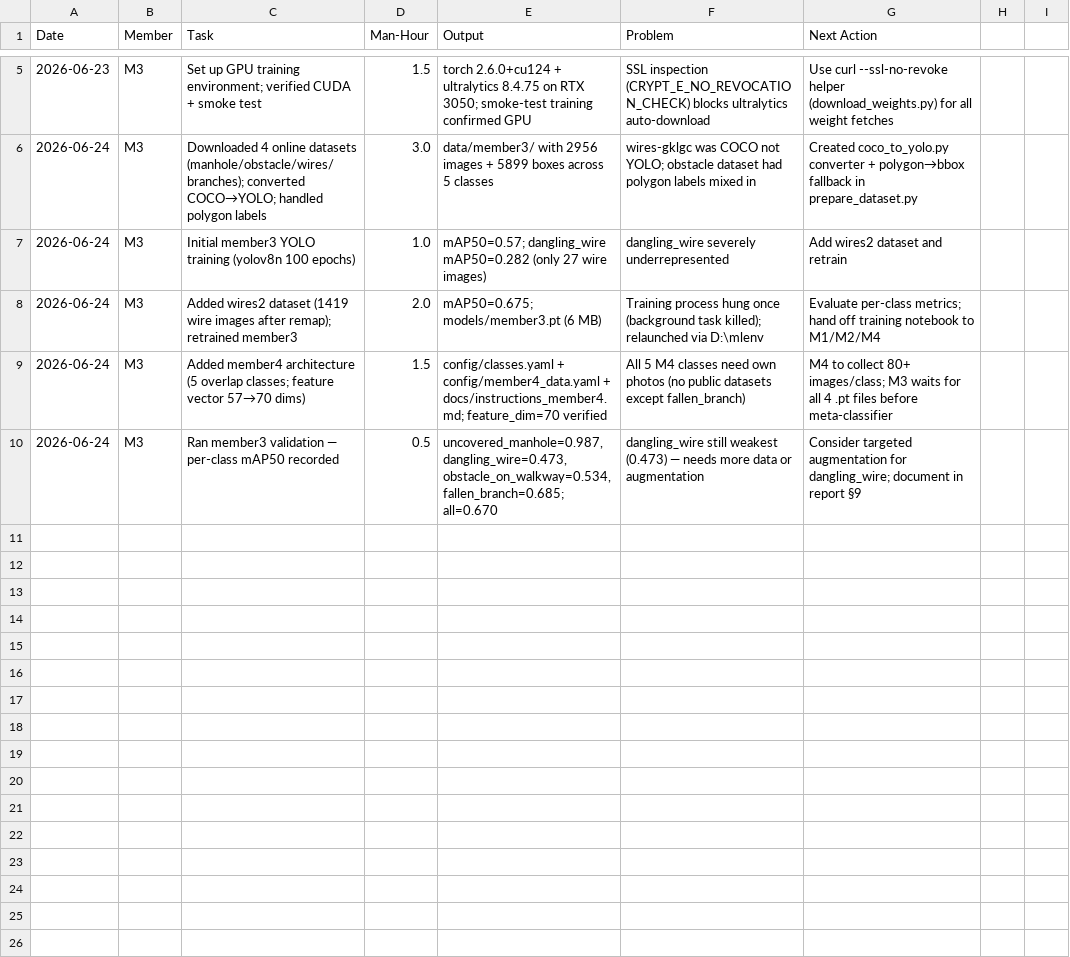
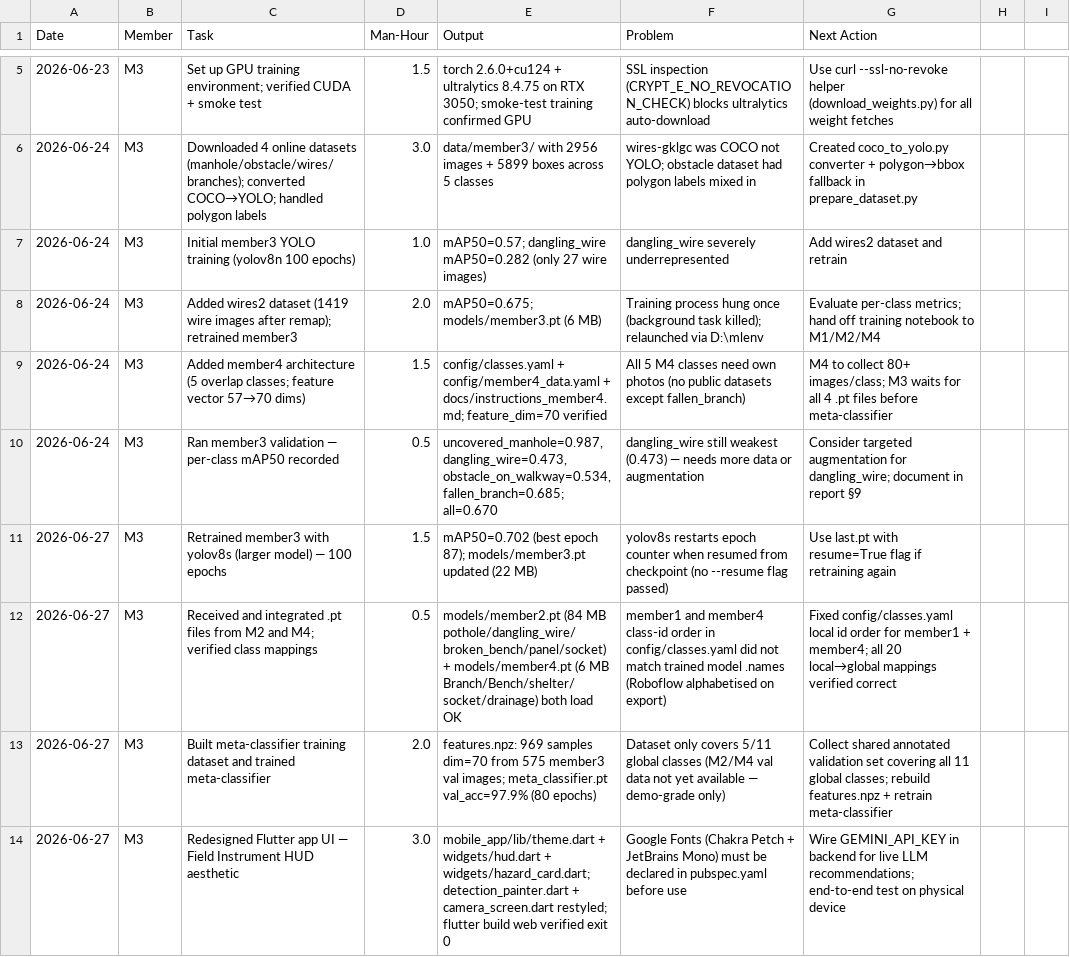
Before and after one commit to FadhieZzen13/Machine-Learning-Project, a CSV file: docs/logbook_template.csv, drawn as a sheet; only a part is shown, gaps mark what is left out.

```diff
--- a/docs/logbook_template.csv
+++ b/docs/logbook_template.csv
@@ -10 +10,5 @@ Date,Member,Task,Man-Hour,Output,Problem,Next Action
 2026-06-24,M3,Ran member3 validation — per-class mAP50 recorded,0.5,"uncovered_manhole=0.987, dangling_wire=0.473, obstacle_on_walkway=0.534, fallen_branch=0.685; all=0.670",dangling_wire still weakest (0.473) — needs more data or augmentation,Consider targeted augmentation for dangling_wire; document in report §9
+2026-06-27,M3,Retrained member3 with yolov8s (larger model) — 100 epochs,1.5,"mAP50=0.702 (best epoch 87); models/member3.pt updated (22 MB)",yolov8s restarts epoch counter when resumed from checkpoint (no --resume flag passed),Use last.pt with resume=True flag if retraining again
+2026-06-27,M3,Received and integrated .pt files from M2 and M4; verified class mappings,0.5,"models/member2.pt (84 MB pothole/dangling_wire/broken_bench/panel/socket) + models/member4.pt (6 MB Branch/Bench/shelter/socket/drainage) both load OK","member1 and member4 class-id order in config/classes.yaml did not match trained model .names (Roboflow alphabetised on export)","Fixed config/classes.yaml local id order for member1 + member4; all 20 local→global mappings verified correct"
+2026-06-27,M3,Built meta-classifier training dataset and trained meta-classifier,2.0,"features.npz: 969 samples dim=70 from 575 member3 val images; meta_classifier.pt val_acc=97.9% (80 epochs)","Dataset only covers 5/11 global classes (M2/M4 val data not yet available — demo-grade only)","Collect shared annotated validation set covering all 11 global classes; rebuild features.npz + retrain meta-classifier"
+2026-06-27,M3,Redesigned Flutter app UI — Field Instrument HUD aesthetic,3.0,"mobile_app/lib/theme.dart + widgets/hud.dart + widgets/hazard_card.dart; detection_painter.dart + camera_screen.dart restyled; flutter build web verified exit 0","Google Fonts (Chakra Petch + JetBrains Mono) must be declared in pubspec.yaml before use",Wire GEMINI_API_KEY in backend for live LLM recommendations; end-to-end test on physical device
```
Also changed, not shown: 12 other files.
